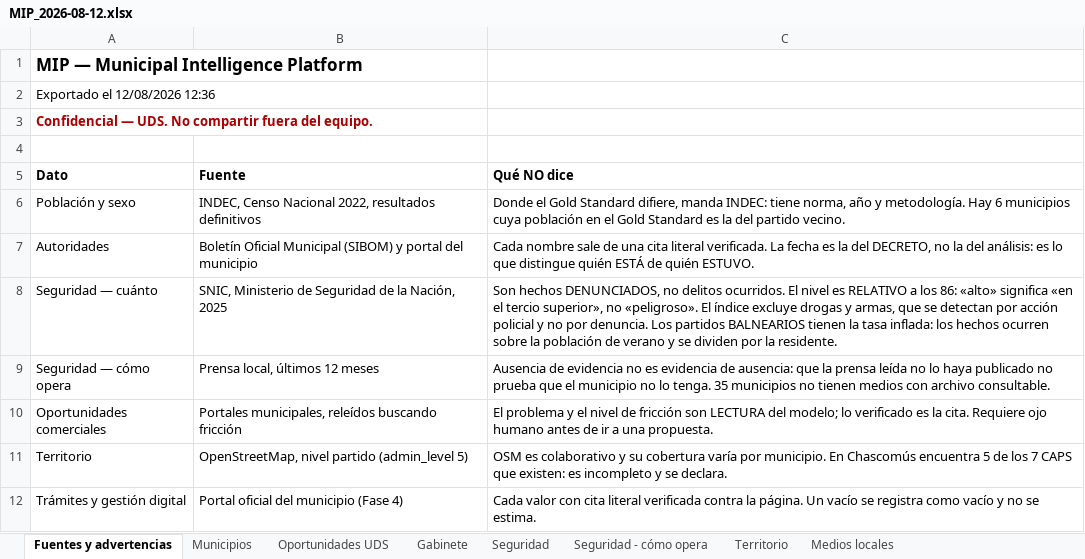
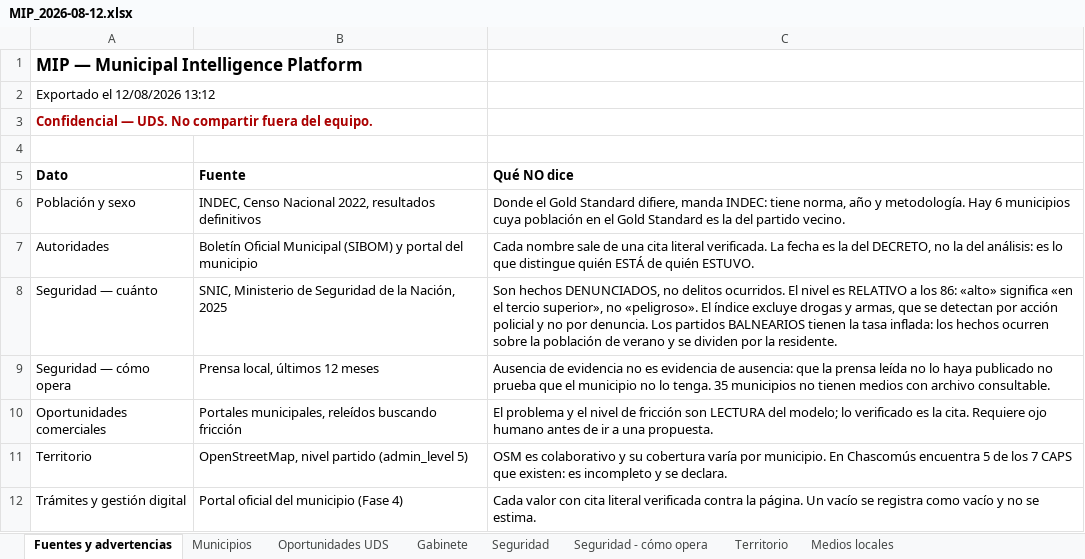
Before and after one commit to elmarsha11/MIP, an Excel workbook: data/processed/exportes/MIP_2026-08-12.xlsx, sheet Fuentes y advertencias, drawn as a sheet; values as stored, in another font and other column widths than the file's, no borders; the diff names each change by its address in the sheet, - before the commit and + after, or states it on an @@ line.

```diff
--- a/data/processed/exportes/MIP_2026-08-12.xlsx (sheet Fuentes y advertencias)
+++ b/data/processed/exportes/MIP_2026-08-12.xlsx (sheet Fuentes y advertencias)
-A2 (Dato): Exportado el 12/08/2026 12:36
+A2 (Dato): Exportado el 12/08/2026 13:12
```
Also changed, not shown: sheet Gabinete, sheet Municipios, 6 other files.
